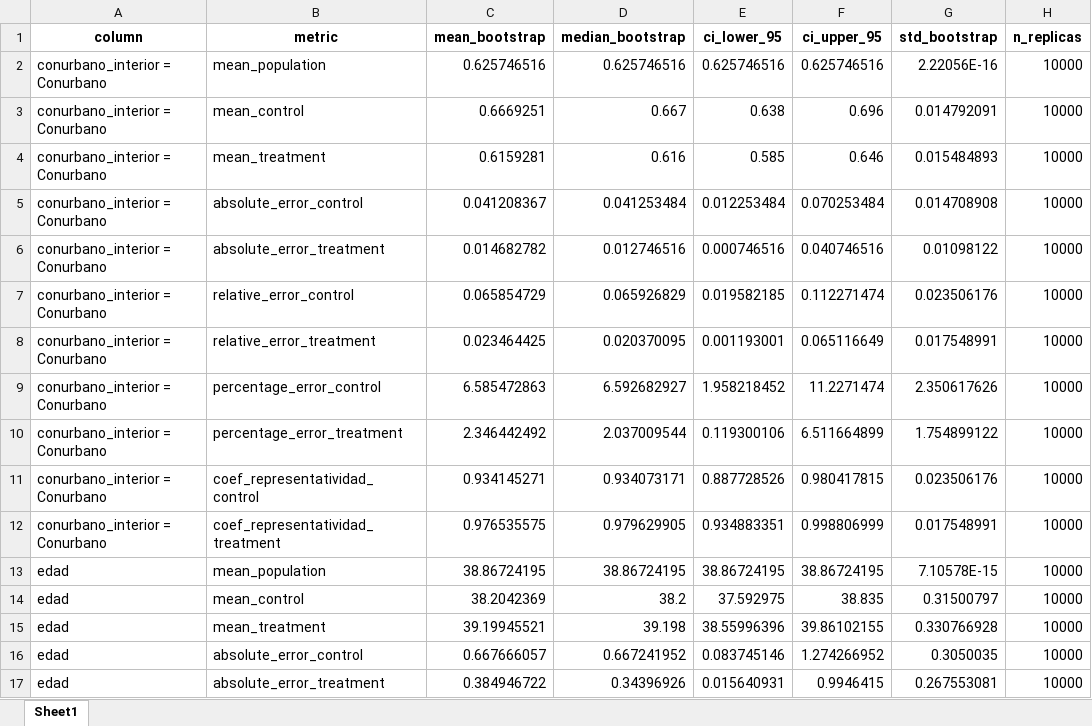
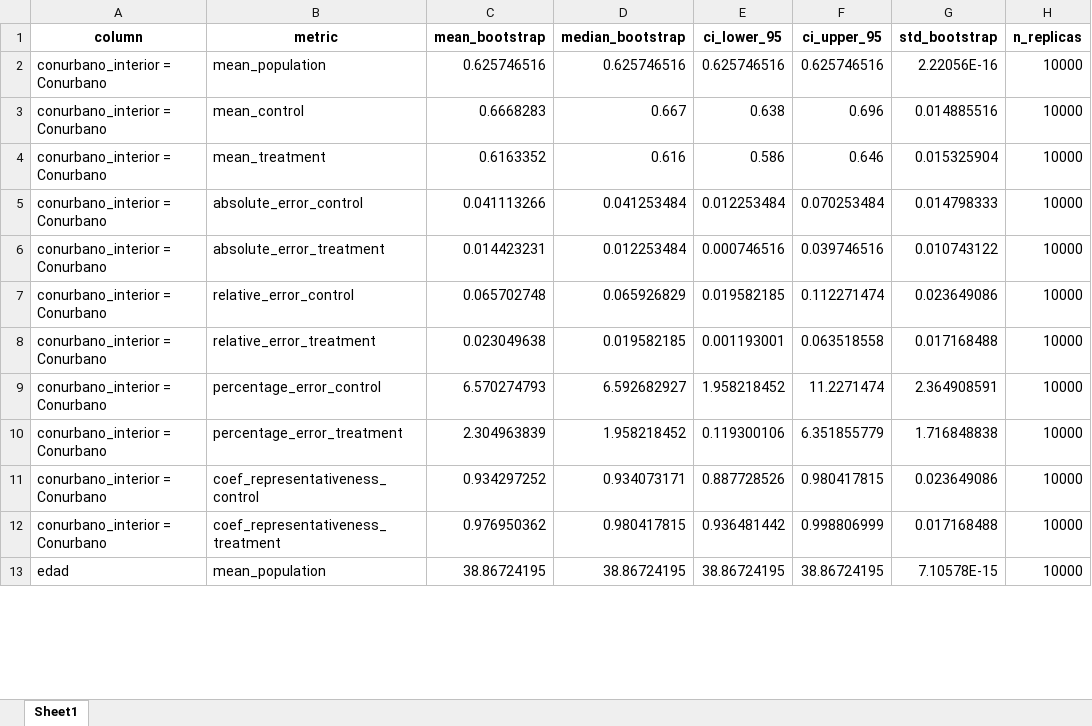
Before and after one commit to andreasoledadguerra/impact-evaluation-of-public-policy, an Excel workbook: data/final/repr_bootstrap.xlsx, sheet Sheet1, drawn as a sheet; only a part is shown; values as stored, in another font and other column widths than the file's, no borders; removed rows and columns are numbered as before the commit, all else as after; the diff covers the shown part only; the diff names each change by its address in the sheet, - before the commit and + after, or states it on an @@ line.

Commit message:
refactor: use inequality in summarize_bootstrap_replicas()

```diff
--- a/data/final/repr_bootstrap.xlsx (sheet Sheet1)
+++ b/data/final/repr_bootstrap.xlsx (sheet Sheet1)
-C3 (mean_bootstrap): 0.6669251
+C3 (mean_bootstrap): 0.6668283
-G3 (std_bootstrap): 0.014792091
+G3 (std_bootstrap): 0.014885516
-C4 (mean_bootstrap): 0.6159281
+C4 (mean_bootstrap): 0.6163352
-E4 (ci_lower_95): 0.585
+E4 (ci_lower_95): 0.586
-G4 (std_bootstrap): 0.015484893
+G4 (std_bootstrap): 0.015325904
-C5 (mean_bootstrap): 0.041208367
+C5 (mean_bootstrap): 0.041113266
-G5 (std_bootstrap): 0.014708908
+G5 (std_bootstrap): 0.014798333
-C6 (mean_bootstrap): 0.014682782
+C6 (mean_bootstrap): 0.014423231
-D6 (median_bootstrap): 0.012746516
+D6 (median_bootstrap): 0.012253484
-F6 (ci_upper_95): 0.040746516
+F6 (ci_upper_95): 0.039746516
-G6 (std_bootstrap): 0.01098122
+G6 (std_bootstrap): 0.010743122
-C7 (mean_bootstrap): 0.065854729
+C7 (mean_bootstrap): 0.065702748
-G7 (std_bootstrap): 0.023506176
+G7 (std_bootstrap): 0.023649086
-C8 (mean_bootstrap): 0.023464425
+C8 (mean_bootstrap): 0.023049638
-D8 (median_bootstrap): 0.020370095
+D8 (median_bootstrap): 0.019582185
-F8 (ci_upper_95): 0.065116649
+F8 (ci_upper_95): 0.063518558
-G8 (std_bootstrap): 0.017548991
+G8 (std_bootstrap): 0.017168488
-C9 (mean_bootstrap): 6.585472863
+C9 (mean_bootstrap): 6.570274793
-G9 (std_bootstrap): 2.350617626
+G9 (std_bootstrap): 2.364908591
-C10 (mean_bootstrap): 2.346442492
+C10 (mean_bootstrap): 2.304963839
-D10 (median_bootstrap): 2.037009544
+D10 (median_bootstrap): 1.958218452
-F10 (ci_upper_95): 6.511664899
+F10 (ci_upper_95): 6.351855779
-G10 (std_bootstrap): 1.754899122
+G10 (std_bootstrap): 1.716848838
-B11 (metric): coef_representatividad_control
+B11 (metric): coef_representativeness_control
-C11 (mean_bootstrap): 0.934145271
+C11 (mean_bootstrap): 0.934297252
-G11 (std_bootstrap): 0.023506176
+G11 (std_bootstrap): 0.023649086
-row 12: conurbano_interior = Conurbano | coef_representatividad_treatment | 0.976535575 | 0.979629905 | 0.934883351 | 0.998806999 | 0.017548991 | 10000
+row 12: conurbano_interior = Conurbano | coef_representativeness_treatment | 0.976950362 | 0.980417815 | 0.936481442 | 0.998806999 | 0.017168488 | 10000
-row 14: edad | mean_control | 38.2042369 | 38.2 | 37.592975 | 38.835 | 0.31500797 | 10000
-row 15: edad | mean_treatment | 39.19945521 | 39.198 | 38.55996396 | 39.86102155 | 0.330766928 | 10000
-row 16: edad | absolute_error_control | 0.667666057 | 0.667241952 | 0.083745146 | 1.274266952 | 0.3050035 | 10000
-row 17: edad | absolute_error_treatment | 0.384946722 | 0.34396926 | 0.015640931 | 0.9946415 | 0.267553081 | 10000
```
Also changed, not shown: 35 added rows, 31 removed rows and 134 edited cells elsewhere in this sheet, data/final/bootstrap_summary_control.xlsx, data/final/bootstrap_summary_treatment.xlsx, 10 other files.
